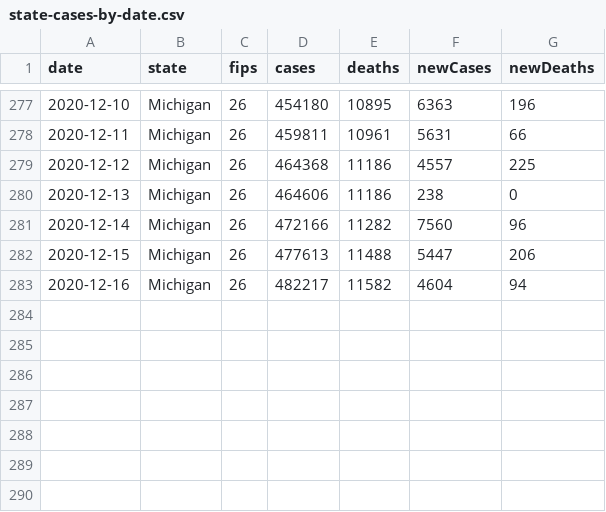
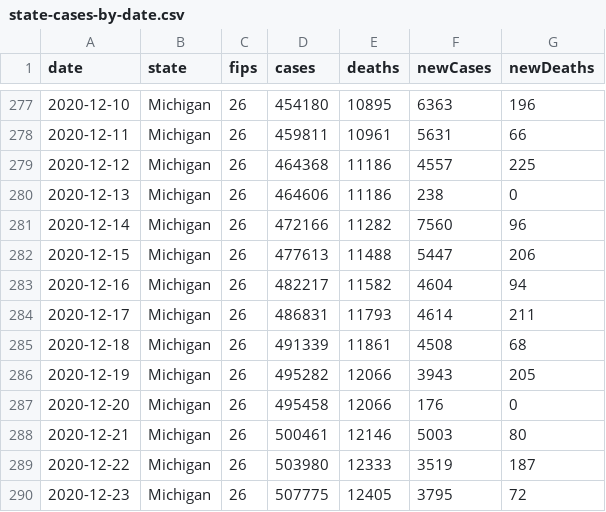
Before and after one commit to damaneice/covid-19, a CSV file: src/data/state-cases-by-date.csv, drawn as a sheet; only a part is shown, gaps mark what is left out; the diff names each change by its address in the sheet, - before the commit and + after, or states it on an @@ line.

Commit message:
fix download script from michigan.gov

```diff
--- a/src/data/state-cases-by-date.csv
+++ b/src/data/state-cases-by-date.csv
+row 284: 2020-12-17 | Michigan | 26 | 486831 | 11793 | 4614 | 211
+row 285: 2020-12-18 | Michigan | 26 | 491339 | 11861 | 4508 | 68
+row 286: 2020-12-19 | Michigan | 26 | 495282 | 12066 | 3943 | 205
+row 287: 2020-12-20 | Michigan | 26 | 495458 | 12066 | 176 | 0
+row 288: 2020-12-21 | Michigan | 26 | 500461 | 12146 | 5003 | 80
+row 289: 2020-12-22 | Michigan | 26 | 503980 | 12333 | 3519 | 187
+row 290: 2020-12-23 | Michigan | 26 | 507775 | 12405 | 3795 | 72
```
Also changed, not shown: src/data/COVID-19-hospitalizations.csv, 2 other files.
